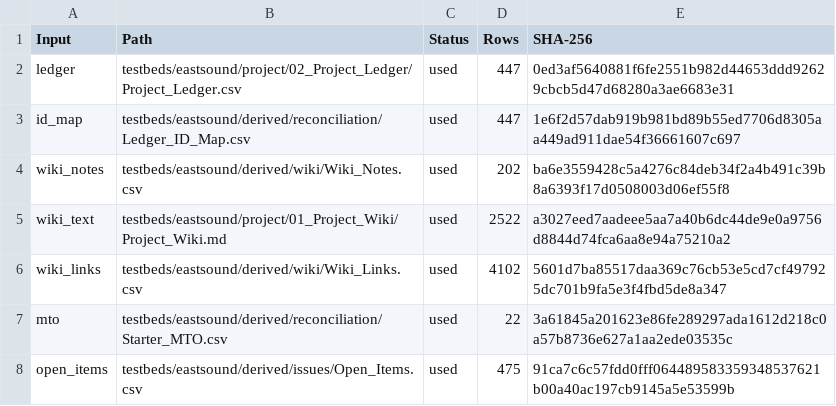
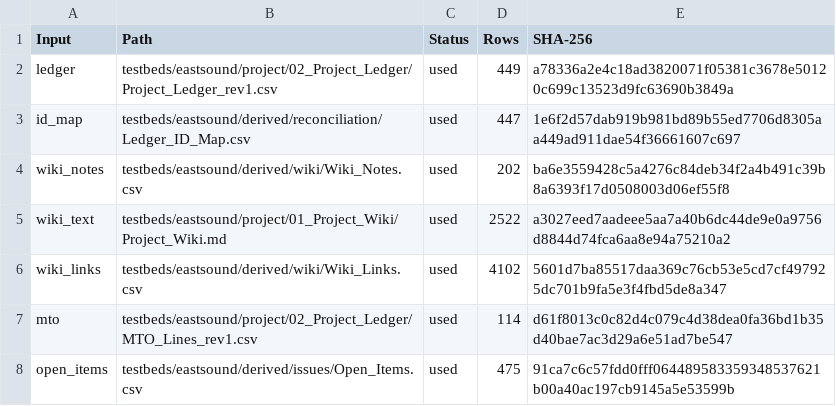
Before and after one commit to Big-D-HI-Carl/Project-1---Undefined, a CSV file: testbeds/eastsound/graph/Build_Inputs.csv, drawn as a sheet.

```diff
--- a/testbeds/eastsound/graph/Build_Inputs.csv
+++ b/testbeds/eastsound/graph/Build_Inputs.csv
@@ -1,3 +1,3 @@
 Input,Path,Status,Rows,SHA-256
-ledger,testbeds/eastsound/project/02_Project_Ledger/Project_Ledger.csv,used,447,0ed3af5640881f6fe2551b982d44653ddd92629cbcb5d47d68280a3ae6683e31
+ledger,testbeds/eastsound/project/02_Project_Ledger/Project_Ledger_rev1.csv,used,449,a78336a2e4c18ad3820071f05381c3678e50120c699c13523d9fc63690b3849a
 id_map,testbeds/eastsound/derived/reconciliation/Ledger_ID_Map.csv,used,447,1e6f2d57dab919b981bd89b55ed7706d8305aa449ad911dae54f36661607c697
@@ -6,3 +6,3 @@ wiki_text,testbeds/eastsound/project/01_Project_Wiki/Project_Wiki.md,used,2522,a
 wiki_links,testbeds/eastsound/derived/wiki/Wiki_Links.csv,used,4102,5601d7ba85517daa369c76cb53e5cd7cf497925dc701b9fa5e3f4fbd5de8a347
-mto,testbeds/eastsound/derived/reconciliation/Starter_MTO.csv,used,22,3a61845a201623e86fe289297ada1612d218c0a57b8736e627a1aa2ede03535c
+mto,testbeds/eastsound/project/02_Project_Ledger/MTO_Lines_rev1.csv,used,114,d61f8013c0c82d4c079c4d38dea0fa36bd1b35d40bae7ac3d29a6e51ad7be547
 open_items,testbeds/eastsound/derived/issues/Open_Items.csv,used,475,91ca7c6c57fdd0fff064489583359348537621b00a40ac197cb9145a5e53599b
```
Also changed, not shown: testbeds/eastsound/graph/Build_Counts.csv, 5 other files.
